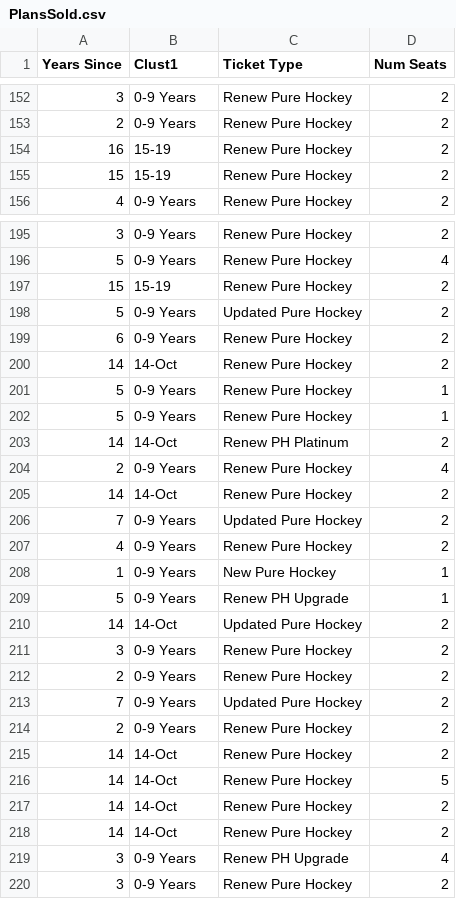
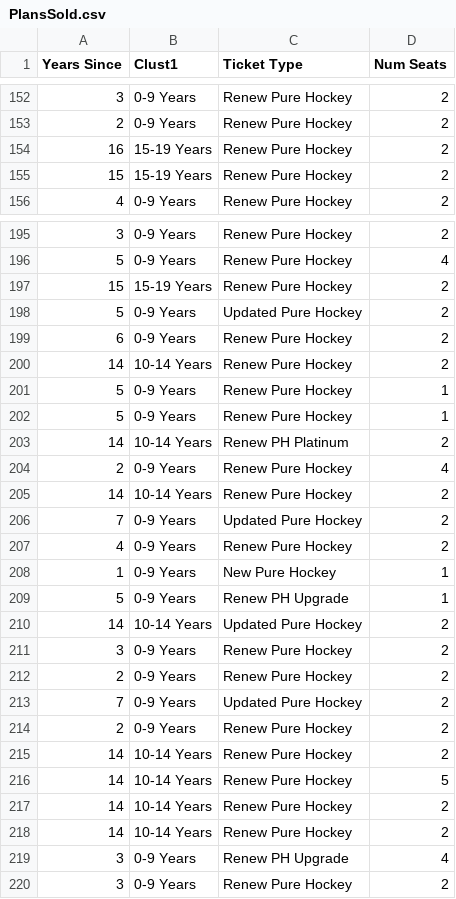
Before and after one commit to MicahRichardson00/Canes, a CSV file: PlansSold.csv, drawn as a sheet; only a part is shown, gaps mark what is left out; the diff covers the shown part only.

```diff
--- a/PlansSold.csv
+++ b/PlansSold.csv
@@ -153,4 +153,4 @@
 2,0-9 Years,Renew Pure Hockey,2
-16,15-19,Renew Pure Hockey,2
-15,15-19,Renew Pure Hockey,2
+16,15-19 Years,Renew Pure Hockey,2
+15,15-19 Years,Renew Pure Hockey,2
 4,0-9 Years,Renew Pure Hockey,2
@@ -196,11 +196,11 @@
 5,0-9 Years,Renew Pure Hockey,4
-15,15-19,Renew Pure Hockey,2
+15,15-19 Years,Renew Pure Hockey,2
 5,0-9 Years,Updated Pure Hockey,2
 6,0-9 Years,Renew Pure Hockey,2
-14,14-Oct,Renew Pure Hockey,2
+14,10-14 Years,Renew Pure Hockey,2
 5,0-9 Years,Renew Pure Hockey,1
 5,0-9 Years,Renew Pure Hockey,1
-14,14-Oct,Renew PH Platinum,2
+14,10-14 Years,Renew PH Platinum,2
 2,0-9 Years,Renew Pure Hockey,4
-14,14-Oct,Renew Pure Hockey,2
+14,10-14 Years,Renew Pure Hockey,2
 7,0-9 Years,Updated Pure Hockey,2
@@ -209,3 +209,3 @@
 5,0-9 Years,Renew PH Upgrade,1
-14,14-Oct,Updated Pure Hockey,2
+14,10-14 Years,Updated Pure Hockey,2
 3,0-9 Years,Renew Pure Hockey,2
@@ -214,6 +214,6 @@
 2,0-9 Years,Renew Pure Hockey,2
-14,14-Oct,Renew Pure Hockey,2
-14,14-Oct,Renew Pure Hockey,5
-14,14-Oct,Renew Pure Hockey,2
-14,14-Oct,Renew Pure Hockey,2
+14,10-14 Years,Renew Pure Hockey,2
+14,10-14 Years,Renew Pure Hockey,5
+14,10-14 Years,Renew Pure Hockey,2
+14,10-14 Years,Renew Pure Hockey,2
 3,0-9 Years,Renew PH Upgrade,4
```
Also changed, not shown: 46 edited cells elsewhere in this file.
